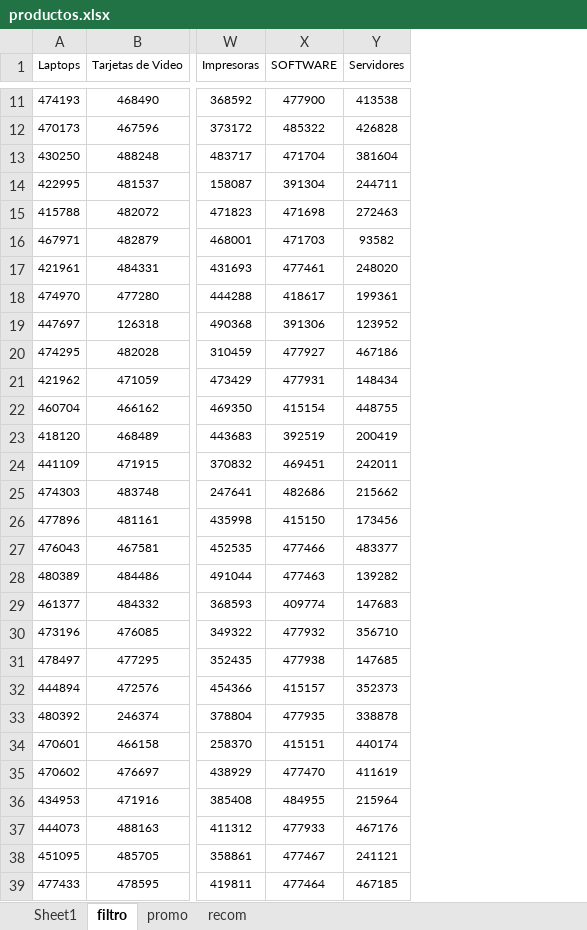
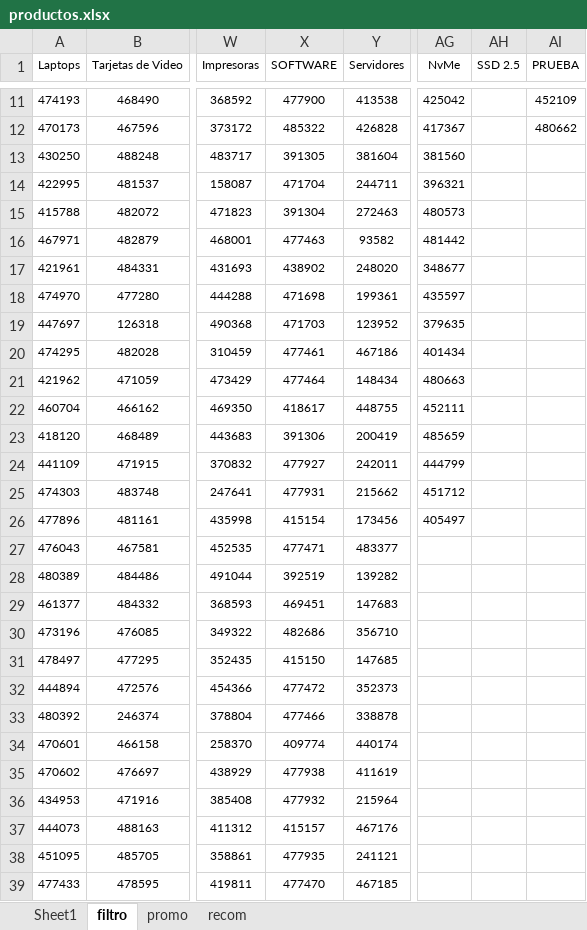
Before and after one commit to scperu/store, an Excel workbook: productos.xlsx, sheet filtro, drawn as a sheet; only a part is shown, gaps mark what is left out; values as stored, in another font and other column widths than the file's, no borders; table styles not drawn; the diff covers the shown part only; the diff names each change by its address in the sheet, - before the commit and + after, or states it on an @@ line.

```diff
--- a/productos.xlsx (sheet filtro)
+++ b/productos.xlsx (sheet filtro)
+column AG (NvMe), rows 11-26: 425042 | 417367 | 381560 | 396321 | 480573 | 481442 | 348677 | 435597 | 379635 | 401434 | 480663 | 452111 | 485659 | 444799 | 451712 | 405497
+column AH (SSD 2.5), empty
+column AI (PRUEBA), rows 11-12: 452109 | 480662
-X13 (SOFTWARE): 471704
+X13 (SOFTWARE): 391305
-X14 (SOFTWARE): 391304
+X14 (SOFTWARE): 471704
-X15 (SOFTWARE): 471698
+X15 (SOFTWARE): 391304
-X16 (SOFTWARE): 471703
+X16 (SOFTWARE): 477463
-X17 (SOFTWARE): 477461
+X17 (SOFTWARE): 438902
-X18 (SOFTWARE): 418617
+X18 (SOFTWARE): 471698
-X19 (SOFTWARE): 391306
+X19 (SOFTWARE): 471703
-X20 (SOFTWARE): 477927
+X20 (SOFTWARE): 477461
-X21 (SOFTWARE): 477931
+X21 (SOFTWARE): 477464
-X22 (SOFTWARE): 415154
+X22 (SOFTWARE): 418617
-X23 (SOFTWARE): 392519
+X23 (SOFTWARE): 391306
-X24 (SOFTWARE): 469451
+X24 (SOFTWARE): 477927
-X25 (SOFTWARE): 482686
+X25 (SOFTWARE): 477931
-X26 (SOFTWARE): 415150
+X26 (SOFTWARE): 415154
-X27 (SOFTWARE): 477466
+X27 (SOFTWARE): 477471
-X28 (SOFTWARE): 477463
+X28 (SOFTWARE): 392519
-X29 (SOFTWARE): 409774
+X29 (SOFTWARE): 469451
-X30 (SOFTWARE): 477932
+X30 (SOFTWARE): 482686
-X31 (SOFTWARE): 477938
+X31 (SOFTWARE): 415150
-X32 (SOFTWARE): 415157
+X32 (SOFTWARE): 477472
-X33 (SOFTWARE): 477935
+X33 (SOFTWARE): 477466
-X34 (SOFTWARE): 415151
+X34 (SOFTWARE): 409774
-X35 (SOFTWARE): 477470
+X35 (SOFTWARE): 477938
-X36 (SOFTWARE): 484955
+X36 (SOFTWARE): 477932
-X37 (SOFTWARE): 477933
+X37 (SOFTWARE): 415157
-X38 (SOFTWARE): 477467
+X38 (SOFTWARE): 477935
-X39 (SOFTWARE): 477464
+X39 (SOFTWARE): 477470
```
Also changed, not shown: 119 edited cells elsewhere in this sheet, sheet Sheet1, formulas that keep their value, 1 other file.
